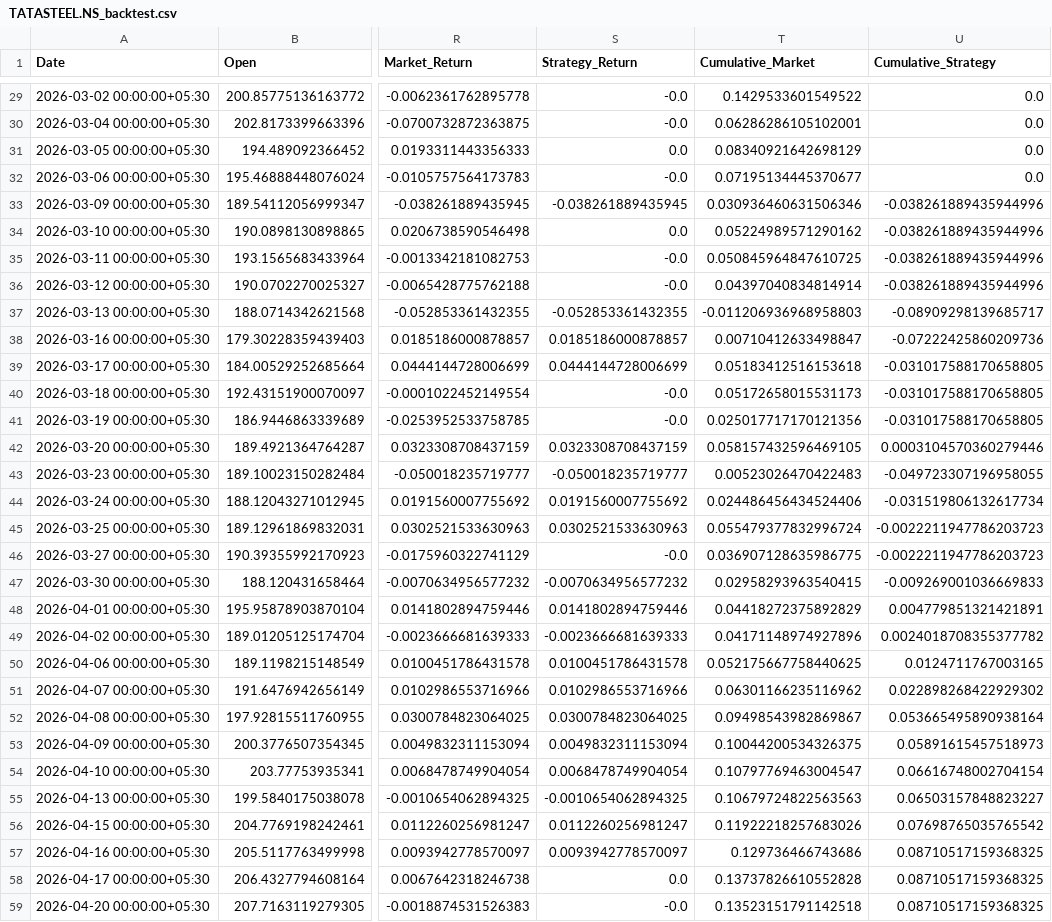
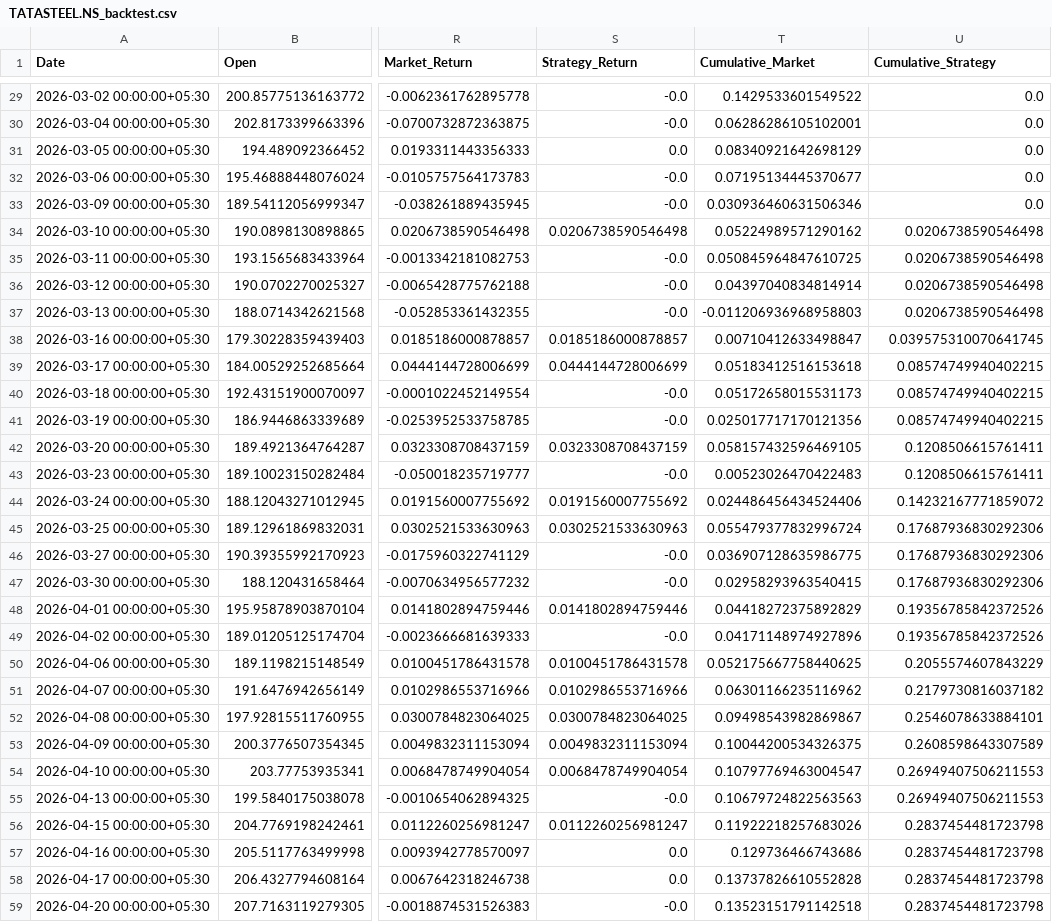
Before and after one commit to GOWTHAAM-06/Stock-Market-AI-Ecosystem, a CSV file: data/results/TATASTEEL.NS_backtest.csv, drawn as a sheet; only a part is shown, gaps mark what is left out; the diff covers the shown part only; the diff names each change by its address in the sheet, - before the commit and + after, or states it on an @@ line.

Commit message:
feat: implement GridSearchCV automated hyperparameter tuning to optimize backtest returns

```diff
--- a/data/results/TATASTEEL.NS_backtest.csv
+++ b/data/results/TATASTEEL.NS_backtest.csv
-S33 (Strategy_Return): -0.038261889435945
+S33 (Strategy_Return): -0.0
-U33 (Cumulative_Strategy): -0.038261889435944996
+U33 (Cumulative_Strategy): 0.0
-S34 (Strategy_Return): 0.0
+S34 (Strategy_Return): 0.0206738590546498
-U34:U36 (Cumulative_Strategy): -0.038261889435944996
+U34:U36 (Cumulative_Strategy): 0.0206738590546498
-S37 (Strategy_Return): -0.052853361432355
+S37 (Strategy_Return): -0.0
-U37 (Cumulative_Strategy): -0.08909298139685717
+U37 (Cumulative_Strategy): 0.0206738590546498
-U38 (Cumulative_Strategy): -0.07222425860209736
+U38 (Cumulative_Strategy): 0.039575310070641745
-U39:U41 (Cumulative_Strategy): -0.031017588170658805
+U39:U41 (Cumulative_Strategy): 0.08574749940402215
-U42 (Cumulative_Strategy): 0.0003104570360279446
+U42 (Cumulative_Strategy): 0.1208506615761411
-S43 (Strategy_Return): -0.050018235719777
+S43 (Strategy_Return): -0.0
-U43 (Cumulative_Strategy): -0.049723307196958055
+U43 (Cumulative_Strategy): 0.1208506615761411
-U44 (Cumulative_Strategy): -0.031519806132617734
+U44 (Cumulative_Strategy): 0.14232167771859072
-U45:U46 (Cumulative_Strategy): -0.0022211947786203723
+U45:U46 (Cumulative_Strategy): 0.17687936830292306
-S47 (Strategy_Return): -0.0070634956577232
+S47 (Strategy_Return): -0.0
-U47 (Cumulative_Strategy): -0.009269001036669833
+U47 (Cumulative_Strategy): 0.17687936830292306
-U48 (Cumulative_Strategy): 0.004779851321421891
+U48 (Cumulative_Strategy): 0.19356785842372526
-S49 (Strategy_Return): -0.0023666681639333
+S49 (Strategy_Return): -0.0
-U49 (Cumulative_Strategy): 0.0024018708355377782
+U49 (Cumulative_Strategy): 0.19356785842372526
-U50 (Cumulative_Strategy): 0.0124711767003165
+U50 (Cumulative_Strategy): 0.2055574607843229
-U51 (Cumulative_Strategy): 0.022898268422929302
+U51 (Cumulative_Strategy): 0.2179730816037182
-U52 (Cumulative_Strategy): 0.053665495890938164
+U52 (Cumulative_Strategy): 0.2546078633884101
-U53 (Cumulative_Strategy): 0.05891615457518973
+U53 (Cumulative_Strategy): 0.2608598643307589
-U54 (Cumulative_Strategy): 0.06616748002704154
+U54 (Cumulative_Strategy): 0.26949407506211553
-S55 (Strategy_Return): -0.0010654062894325
+S55 (Strategy_Return): -0.0
-U55 (Cumulative_Strategy): 0.06503157848823227
+U55 (Cumulative_Strategy): 0.26949407506211553
-U56 (Cumulative_Strategy): 0.07698765035765542
+U56 (Cumulative_Strategy): 0.2837454481723798
-S57 (Strategy_Return): 0.0093942778570097
+S57 (Strategy_Return): 0.0
-U57:U59 (Cumulative_Strategy): 0.08710517159368325
+U57:U59 (Cumulative_Strategy): 0.2837454481723798
```
Also changed, not shown: 65 edited cells elsewhere in this file, 3 other files.
